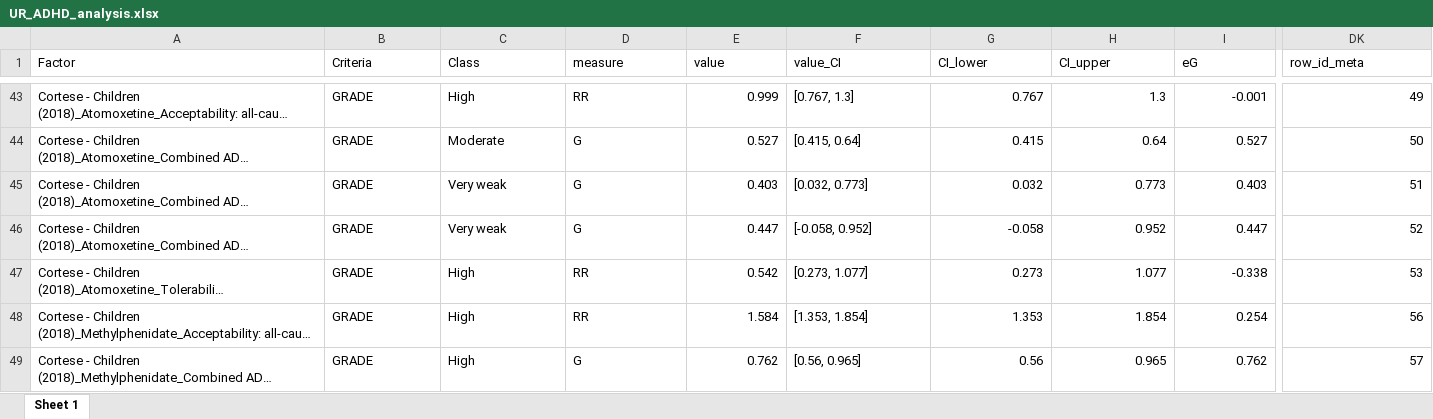
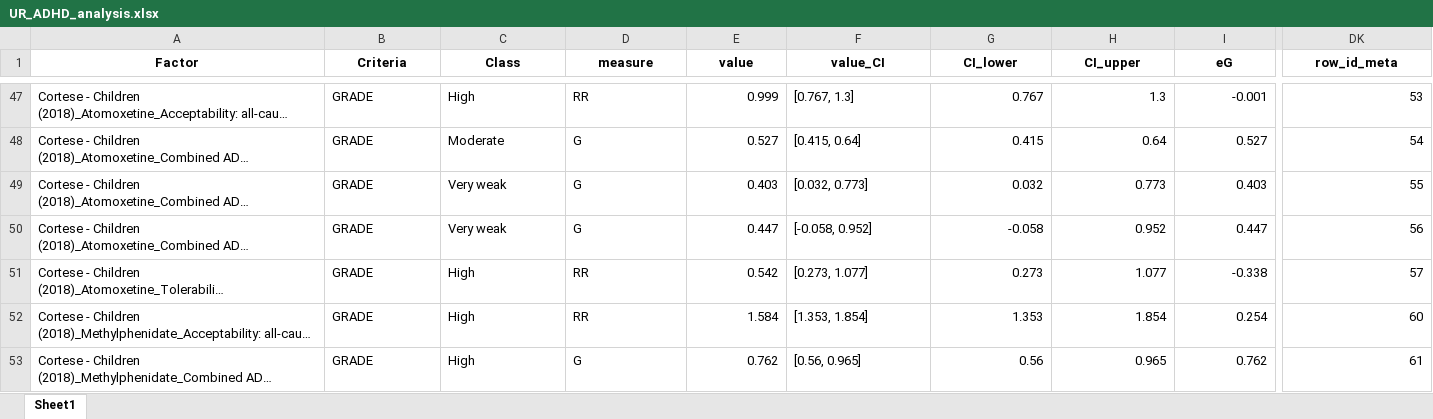
Before and after one commit to CorentinJGosling/EBI-ADHD-UR-2025, an Excel workbook: UR_ADHD_analysis.xlsx, sheet Sheet1, drawn as a sheet; only a part is shown, gaps mark what is left out; long unchanged cells end in …; values as stored, in another font and other column widths than the file's, no borders; addresses are those after the commit; the diff covers the shown part only; the diff names each change by its address in the sheet, - before the commit and + after, or states it on an @@ line.

```diff
--- a/UR_ADHD_analysis.xlsx (sheet Sheet1)
+++ b/UR_ADHD_analysis.xlsx (sheet Sheet1)
-sheet tab: Sheet 1
+sheet tab: Sheet1
@@ A1:DK1 bold: off → on, alignment: left → center @@
-DK47 (row_id_meta): 49
+DK47 (row_id_meta): 53
-DK48 (row_id_meta): 50
+DK48 (row_id_meta): 54
-DK49 (row_id_meta): 51
+DK49 (row_id_meta): 55
-DK50 (row_id_meta): 52
+DK50 (row_id_meta): 56
-DK51 (row_id_meta): 53
+DK51 (row_id_meta): 57
-DK52 (row_id_meta): 56
+DK52 (row_id_meta): 60
-DK53 (row_id_meta): 57
+DK53 (row_id_meta): 61
```
Also changed, not shown: 4 added rows, 404 edited cells and cell formats elsewhere in this sheet, 17 other files.
